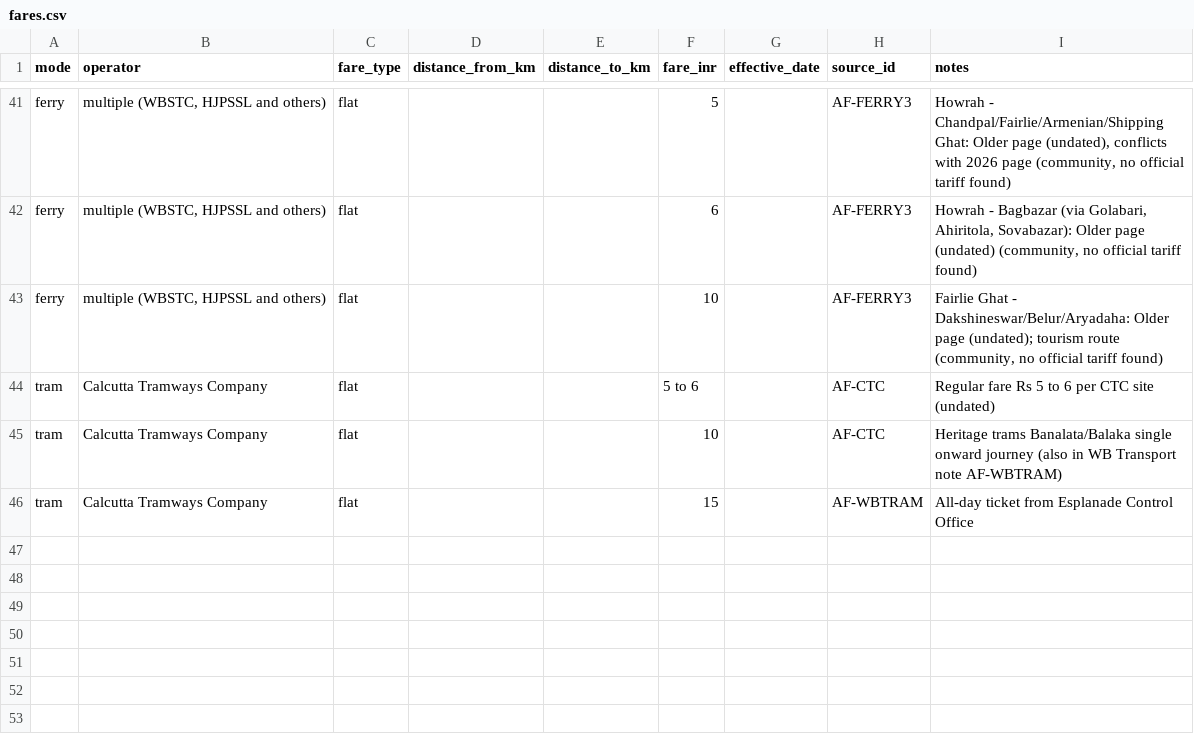
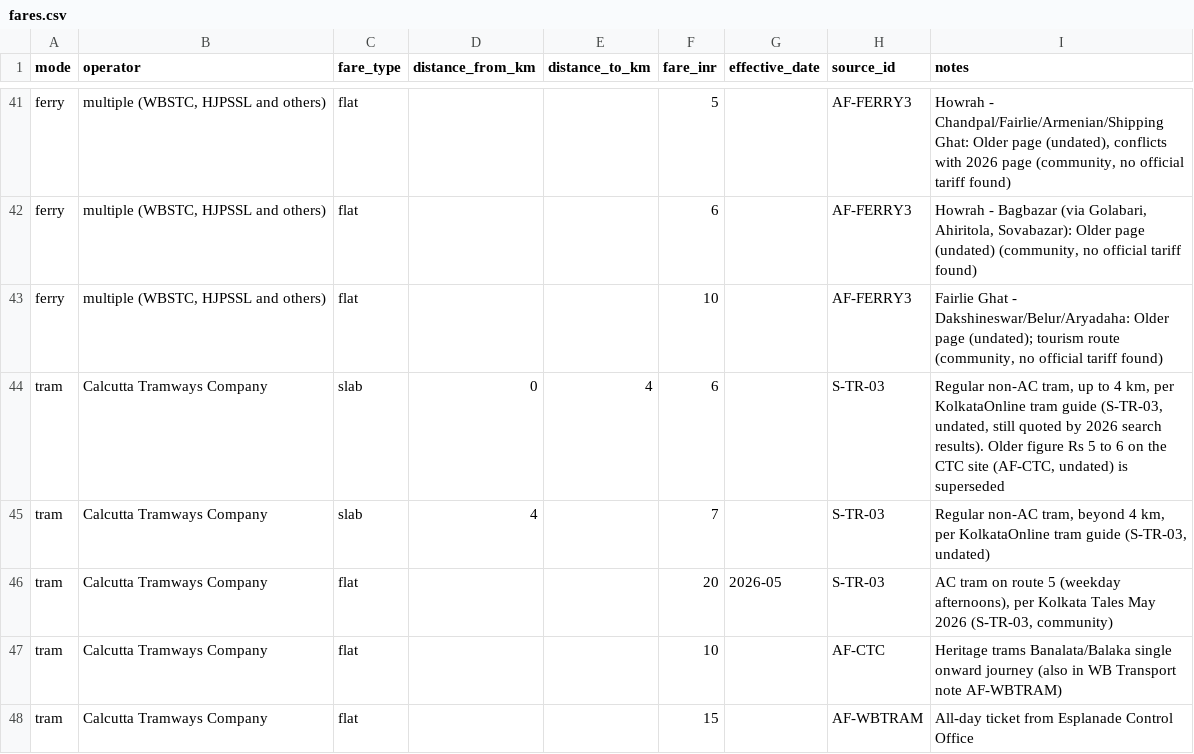
Before and after one commit to arkodeepg/calcutta-transport, a CSV file: data/fares/fares.csv, drawn as a sheet; only a part is shown, gaps mark what is left out; the diff covers the shown part only.

Commit message:
Expand autos to RTA's 489-route list, fix bus stop locations, apply accuracy audit
- Autos: 514 routes, 492 from RTA Kolkata notification 5673-WT (2018)
- Bus stops located 805 to 1,177 (74% route-weighted), all coordinate spikes fixed
- Metro per-day service from official timetables; no invented service for metro, ferry, tram
- Rail line labels, smart card terms, fares, interchanges and credits corrected
- GTFS now ships attributions.txt and licence files

```diff
--- a/data/fares/fares.csv
+++ b/data/fares/fares.csv
@@ -43,3 +43,5 @@ ferry,"multiple (WBSTC, HJPSSL and others)",flat,,,6,,AF-FERRY3,"Howrah - Bagbaz
 ferry,"multiple (WBSTC, HJPSSL and others)",flat,,,10,,AF-FERRY3,"Fairlie Ghat - Dakshineswar/Belur/Aryadaha: Older page (undated); tourism route (community, no official tariff found)"
-tram,Calcutta Tramways Company,flat,,,5 to 6,,AF-CTC,Regular fare Rs 5 to 6 per CTC site (undated)
+tram,Calcutta Tramways Company,slab,0,4,6,,S-TR-03,"Regular non-AC tram, up to 4 km, per KolkataOnline tram guide (S-TR-03, undated, still quoted by 2026 search results). Older figure Rs 5 to 6 on the CTC site (AF-CTC, undated) is superseded"
+tram,Calcutta Tramways Company,slab,4,,7,,S-TR-03,"Regular non-AC tram, beyond 4 km, per KolkataOnline tram guide (S-TR-03, undated)"
+tram,Calcutta Tramways Company,flat,,,20,2026-05,S-TR-03,"AC tram on route 5 (weekday afternoons), per Kolkata Tales May 2026 (S-TR-03, community)"
 tram,Calcutta Tramways Company,flat,,,10,,AF-CTC,Heritage trams Banalata/Balaka single onward journey (also in WB Transport note AF-WBTRAM)
```
Also changed, not shown: 5 added rows and 11 edited cells elsewhere in this file, data/ferry/routes.csv, data/metro/routes.csv, 46 other files.
